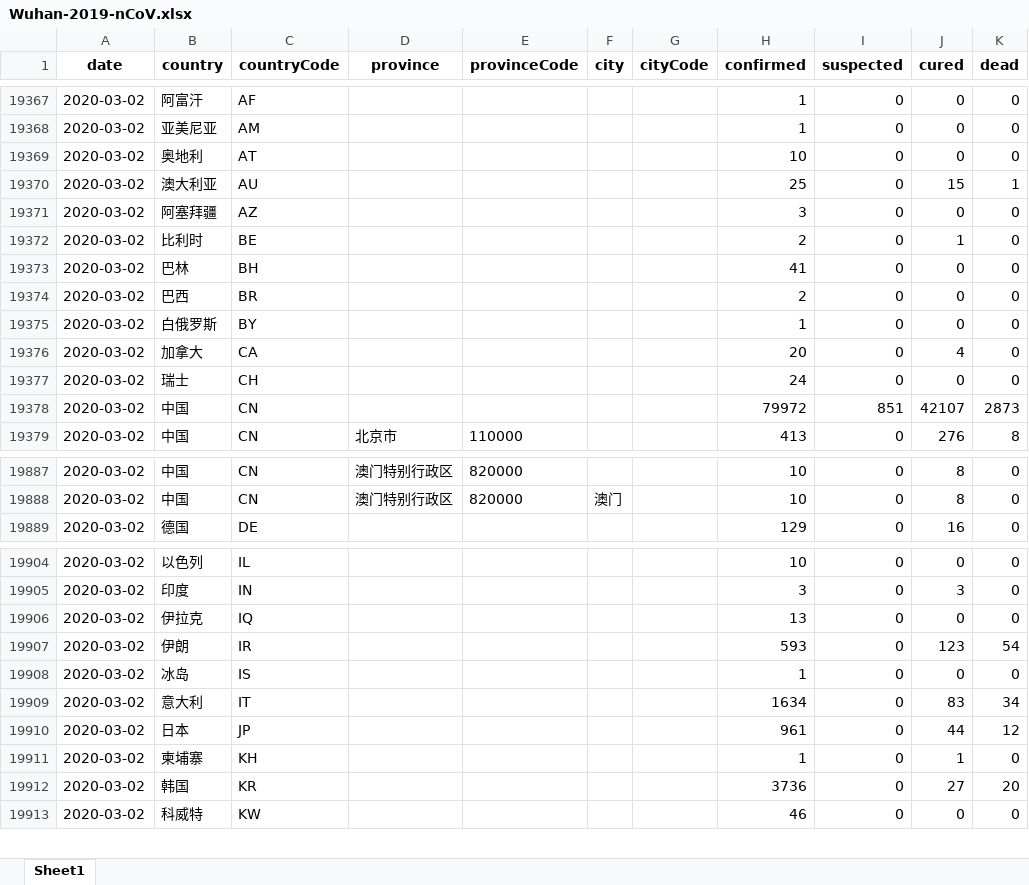
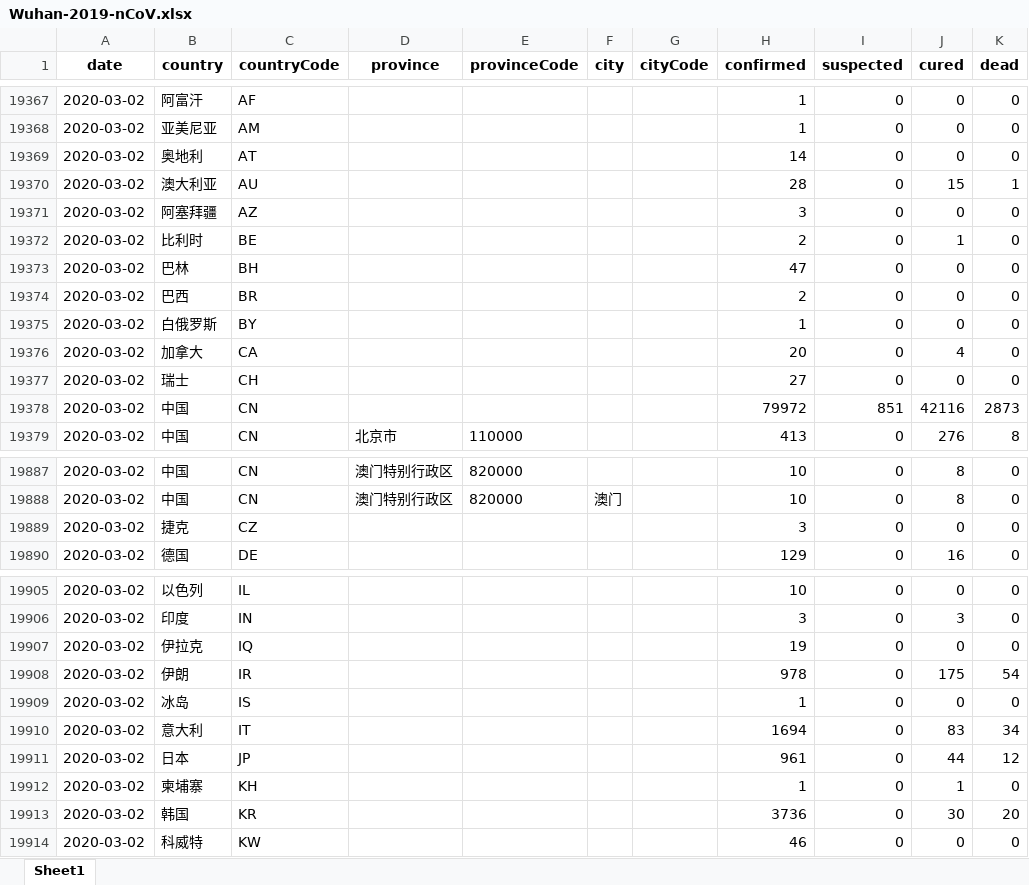
Before and after one commit to canghailan/Wuhan-2019-nCoV, an Excel workbook: Wuhan-2019-nCoV.xlsx, sheet Sheet1, drawn as a sheet; only a part is shown, gaps mark what is left out; values as stored, in another font and other column widths than the file's, no borders; addresses are those after the commit; the diff covers the shown part only; the diff names each change by its address in the sheet, - before the commit and + after, or states it on an @@ line.

```diff
--- a/Wuhan-2019-nCoV.xlsx (sheet Sheet1)
+++ b/Wuhan-2019-nCoV.xlsx (sheet Sheet1)
-H19369 (confirmed): 10
+H19369 (confirmed): 14
-H19370 (confirmed): 25
+H19370 (confirmed): 28
-H19373 (confirmed): 41
+H19373 (confirmed): 47
-H19377 (confirmed): 24
+H19377 (confirmed): 27
-J19378 (cured): 42107
+J19378 (cured): 42116
+row 19889: 2020-03-02 | 捷克 | CZ |  |  |  |  | 3 | 0 | 0 | 0
-H19907 (confirmed): 13
+H19907 (confirmed): 19
-H19908 (confirmed): 593
+H19908 (confirmed): 978
-J19908 (cured): 123
+J19908 (cured): 175
-H19910 (confirmed): 1634
+H19910 (confirmed): 1694
-J19913 (cured): 27
+J19913 (cured): 30
```
Also changed, not shown: 29 edited cells elsewhere in this sheet, 2 other files.
